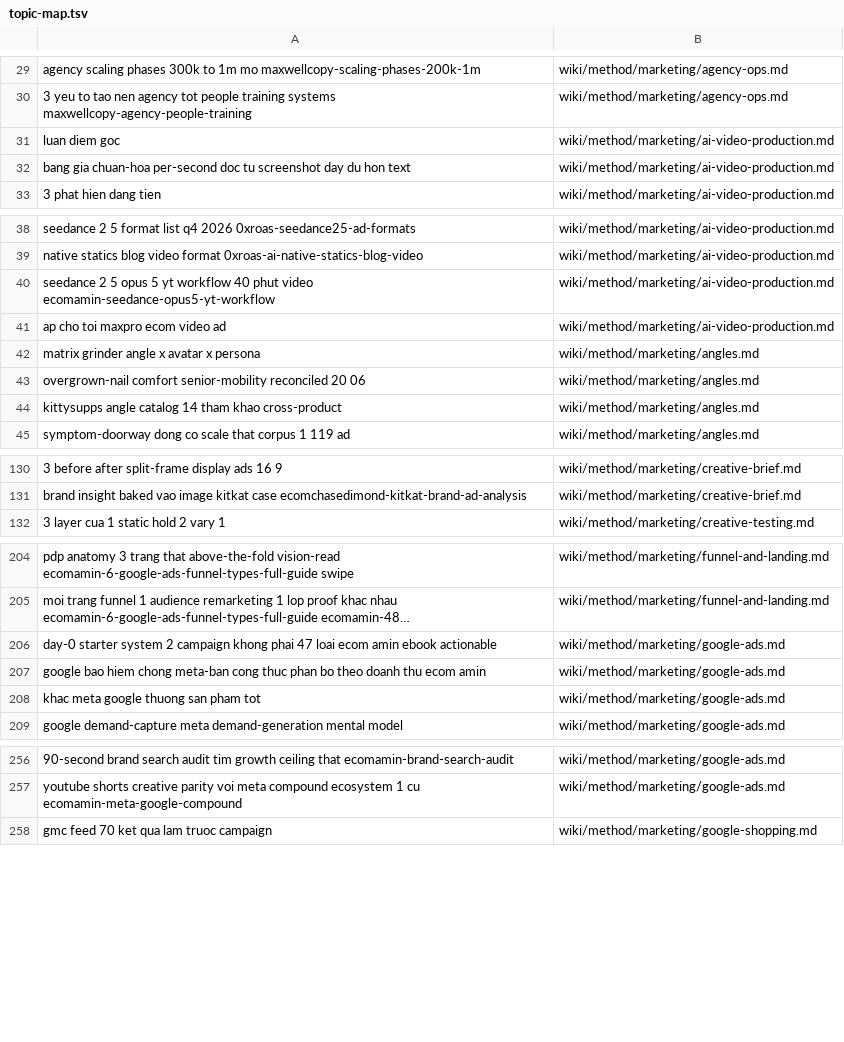
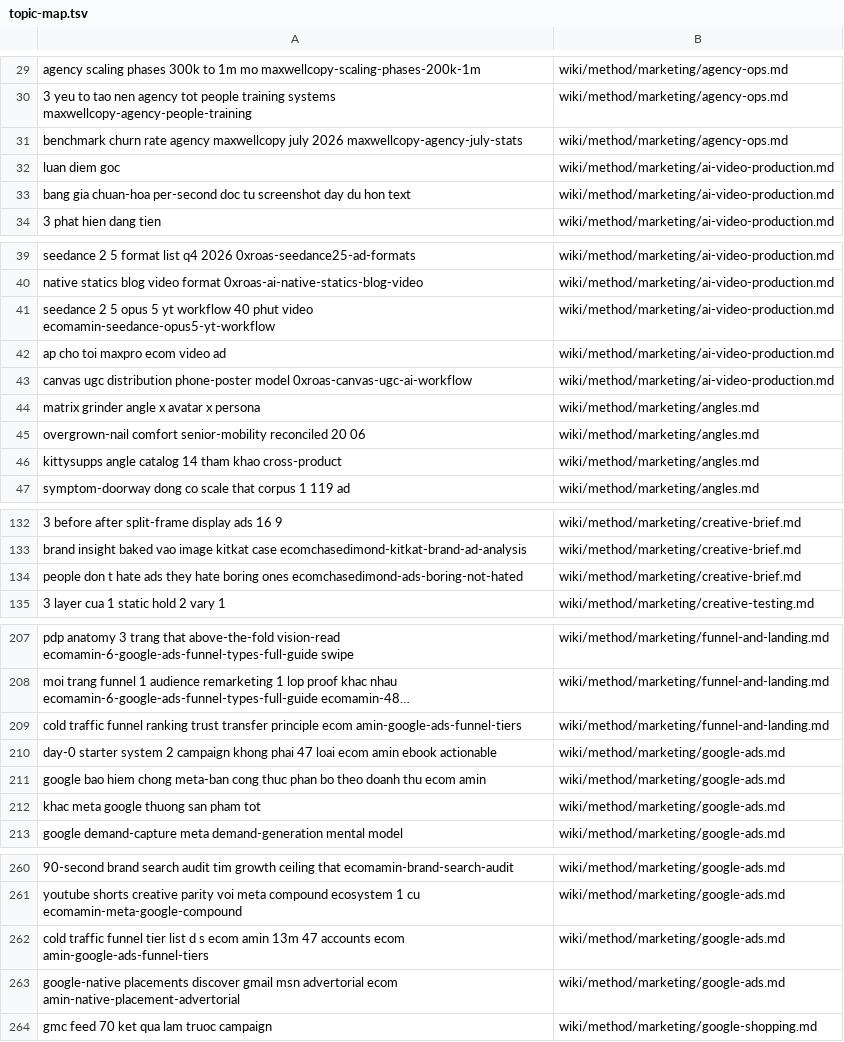
Before and after one commit to unicorn-monster/obsidian-huy, a TSV file: .brain/topic-map.tsv, drawn as a sheet; only a part is shown, gaps mark what is left out; the diff covers the shown part only; the diff names each change by its address in the sheet, - before the commit and + after, or states it on an @@ line.

```diff
--- a/.brain/topic-map.tsv
+++ b/.brain/topic-map.tsv
+row 31: benchmark churn rate agency maxwellcopy july 2026 maxwellcopy-agency-july-stats | wiki/method/marketing/agency-ops.md
+row 43: canvas ugc distribution phone-poster model 0xroas-canvas-ugc-ai-workflow | wiki/method/marketing/ai-video-production.md
+row 134: people don t hate ads they hate boring ones ecomchasedimond-ads-boring-not-hated | wiki/method/marketing/creative-brief.md
+row 209: cold traffic funnel ranking trust transfer principle ecom amin-google-ads-funnel-tiers | wiki/method/marketing/funnel-and-landing.md
+row 262: cold traffic funnel tier list d s ecom amin 13m 47 accounts ecom amin-google-ads-funnel-tiers | wiki/method/marketing/google-ads.md
+row 263: google-native placements discover gmail msn advertorial ecom amin-native-placement-advertorial | wiki/method/marketing/google-ads.md
```
Also changed, not shown: 4 added rows elsewhere in this file, .brain/catalogue.tsv, 16 other files.
